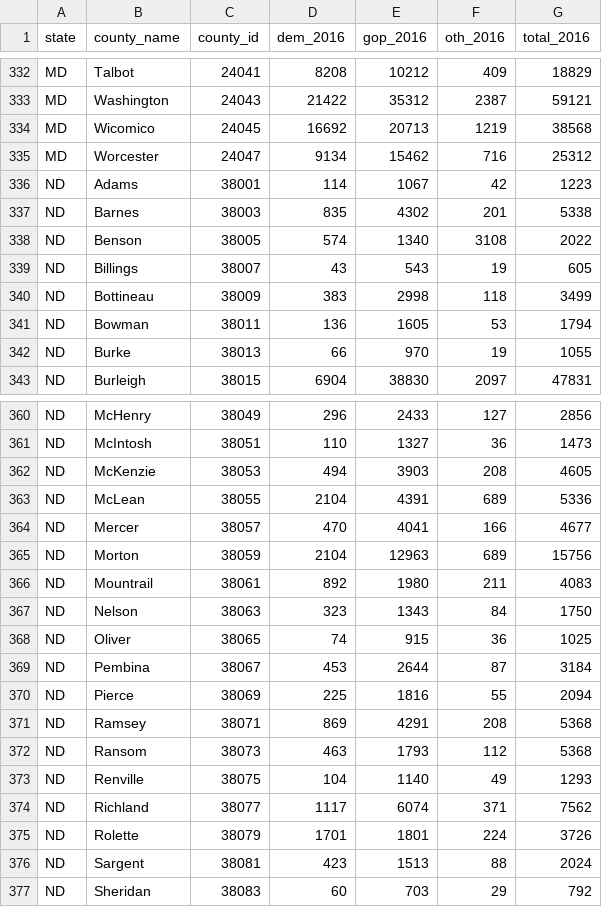
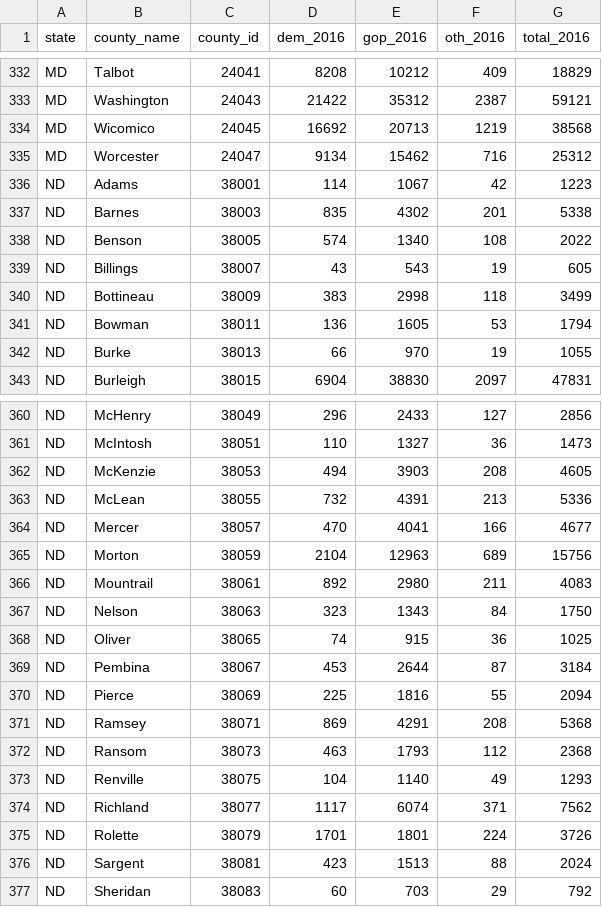
Before and after one commit to rickyawesome99/election-map, a CSV file: data-entry/county_senate_results_2016.csv, drawn as a sheet; only a part is shown, gaps mark what is left out.

```diff
--- a/data-entry/county_senate_results_2016.csv
+++ b/data-entry/county_senate_results_2016.csv
@@ -337,3 +337,3 @@ ND,Adams,38001,114,1067,42,1223
 ND,Barnes,38003,835,4302,201,5338
-ND,Benson,38005,574,1340,3108,2022
+ND,Benson,38005,574,1340,108,2022
 ND,Billings,38007,43,543,19,605
@@ -362,6 +362,6 @@ ND,McIntosh,38051,110,1327,36,1473
 ND,McKenzie,38053,494,3903,208,4605
-ND,McLean,38055,2104,4391,689,5336
+ND,McLean,38055,732,4391,213,5336
 ND,Mercer,38057,470,4041,166,4677
 ND,Morton,38059,2104,12963,689,15756
-ND,Mountrail,38061,892,1980,211,4083
+ND,Mountrail,38061,892,2980,211,4083
 ND,Nelson,38063,323,1343,84,1750
@@ -371,3 +371,3 @@ ND,Pierce,38069,225,1816,55,2094
 ND,Ramsey,38071,869,4291,208,5368
-ND,Ransom,38073,463,1793,112,5368
+ND,Ransom,38073,463,1793,112,2368
 ND,Renville,38075,104,1140,49,1293
```
Also changed, not shown: 34 other files.
